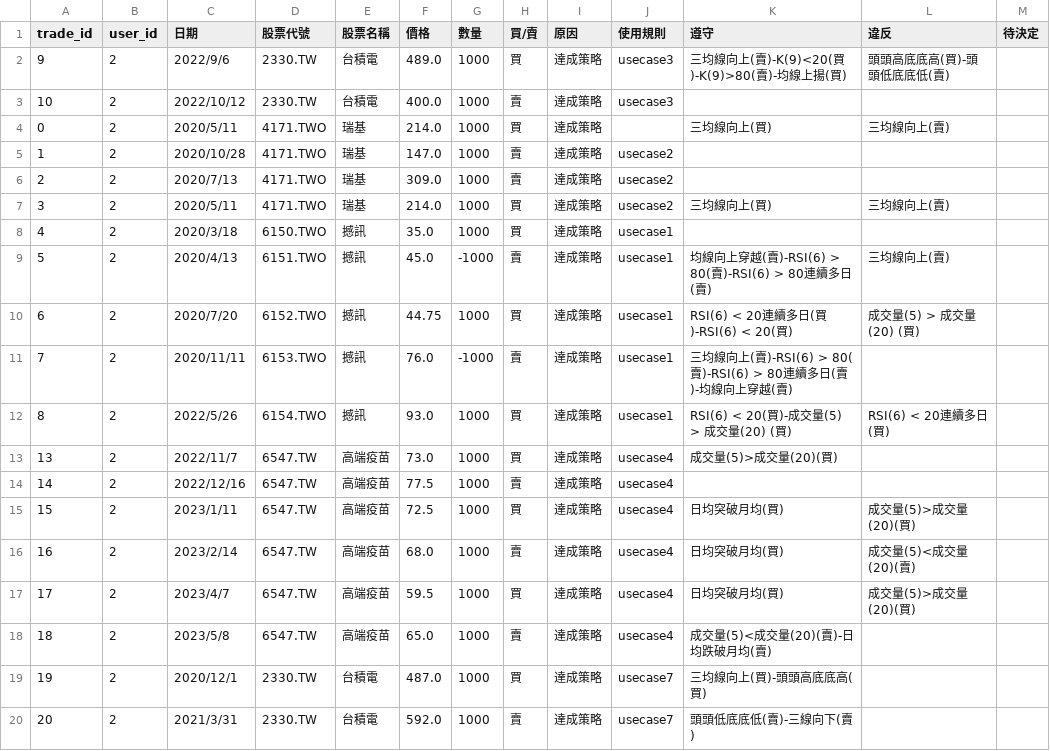
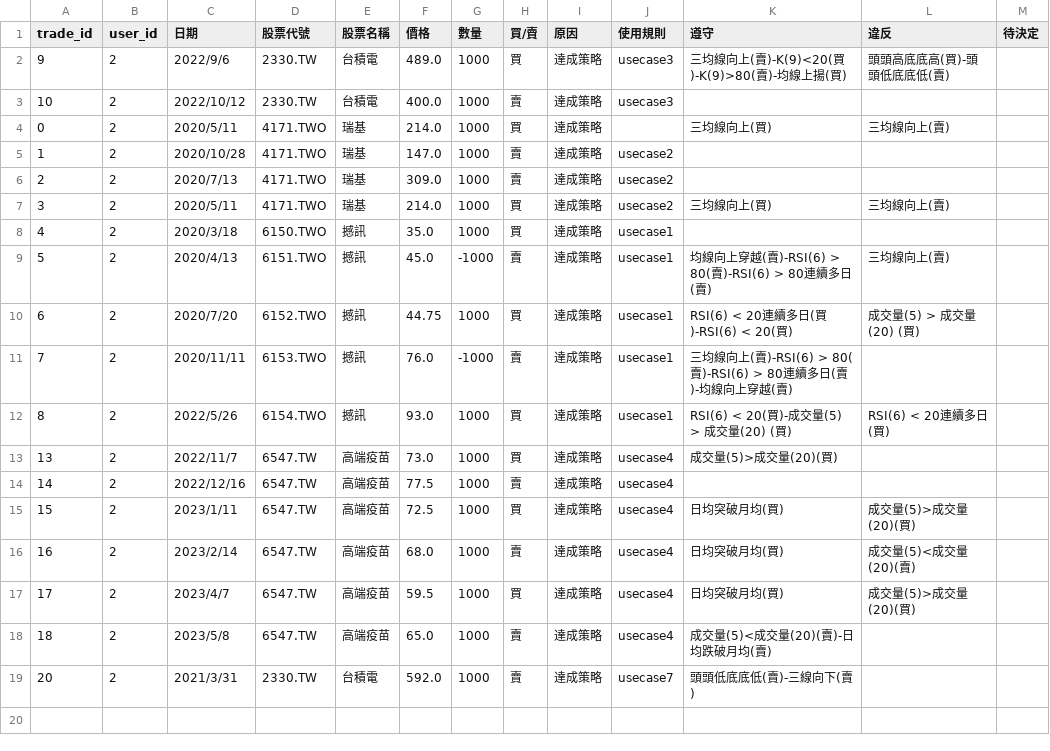
Before and after one commit to 32844583/Stockmate, a CSV file: trades.csv, drawn as a sheet.

```diff
--- a/trades.csv
+++ b/trades.csv
@@ -18,3 +18,2 @@
 18,2,2023/5/8,6547.TW,高端疫苗,65.0,1000,賣,達成策略,usecase4,成交量(5)<成交量(20)(賣)-日均跌破月均(賣),,
-19,2,2020/12/1,2330.TW,台積電,487.0,1000,買,達成策略,usecase7,三均線向上(買)-頭頭高底底高(買),,
 20,2,2021/3/31,2330.TW,台積電,592.0,1000,賣,達成策略,usecase7,頭頭低底底低(賣)-三線向下(賣),,
```
Also changed, not shown: 7 other files.
